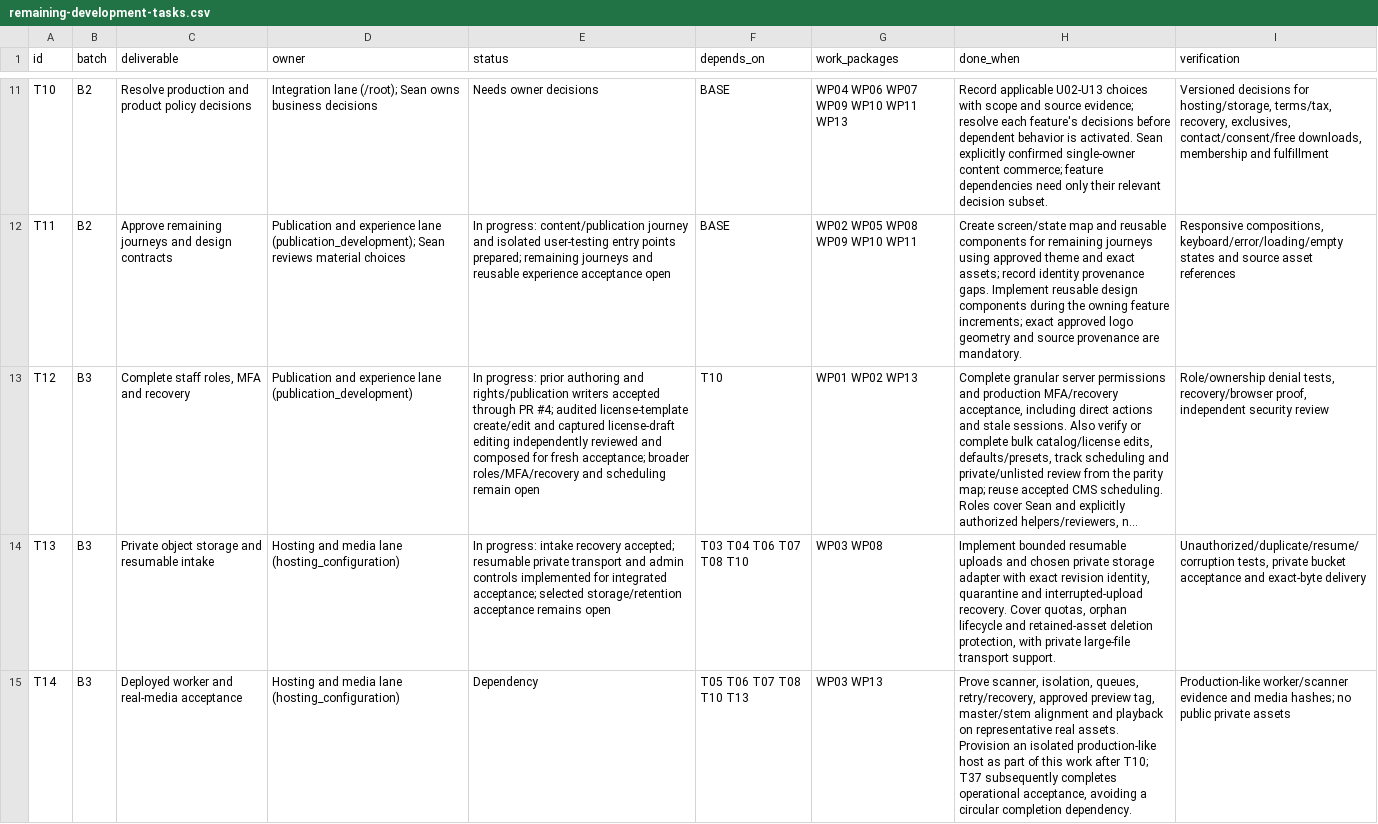
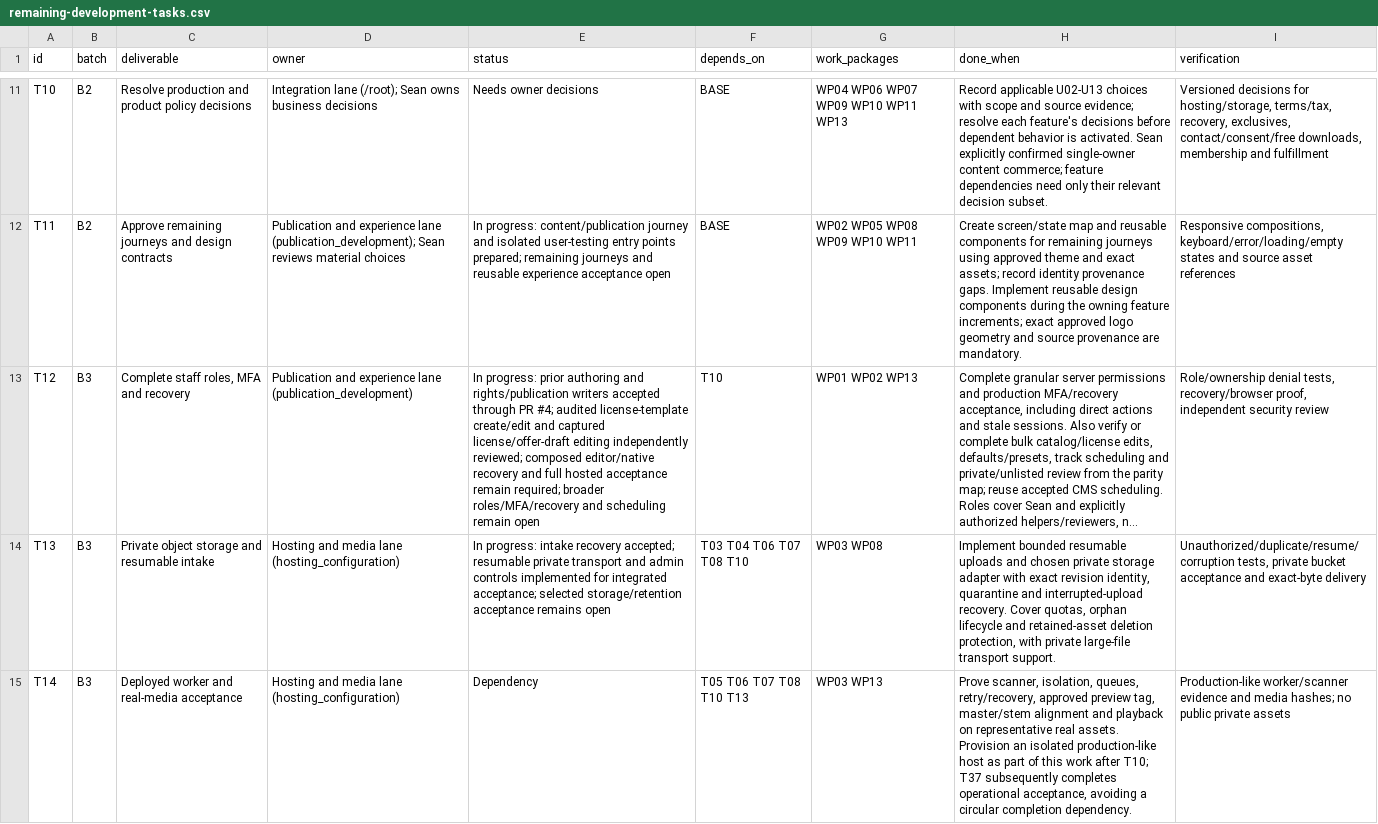
Before and after one commit to SeanVasey/VA-Studio, a CSV file: docs/remaining-development-tasks.csv, drawn as a sheet; only a part is shown, gaps mark what is left out; long unchanged cells end in …; the diff names each change by its address in the sheet, - before the commit and + after, or states it on an @@ line.

Commit message:
Register reviewed offer acceptance and retain inspectable native recovery images
Equivalent reviewed local commit: 72f51b94c382bd655cc375ed2aed5ea8a49a1fcd
Exact local source tree: b5bf754f6ea36d65b79c3354404b8cc0447757bc

```diff
--- a/docs/remaining-development-tasks.csv
+++ b/docs/remaining-development-tasks.csv
-E13 (status): …and captured license-draft editing independently reviewed and composed for fresh acceptance; broader roles/MFA/recovery…
+E13 (status): …and captured license/offer-draft editing independently reviewed; composed editor/native recovery and full hosted acceptance remain required; broader roles/MFA/recovery…
```
Also changed, not shown: 9 other files.
